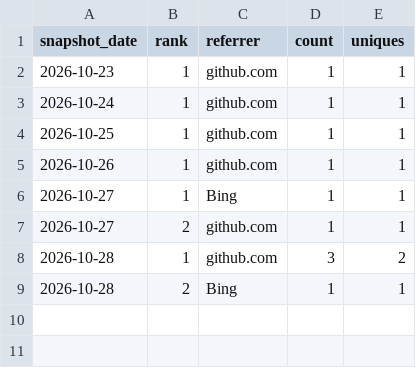
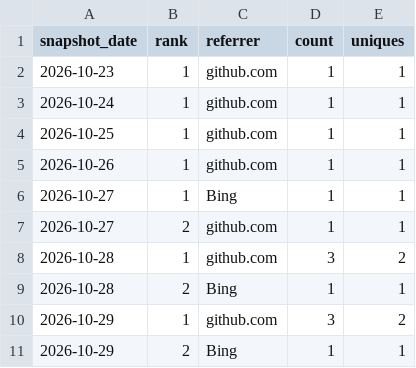
Before and after one commit to danielep71/K-IRRBB-Prepayment_Models, a CSV file: data/referrers.csv, drawn as a sheet.

```diff
--- a/data/referrers.csv
+++ b/data/referrers.csv
@@ -9 +9,3 @@ snapshot_date,rank,referrer,count,uniques
 2026-10-28,2,Bing,1,1
+2026-10-29,1,github.com,3,2
+2026-10-29,2,Bing,1,1
```
Also changed, not shown: data/popular_paths.csv, data/traffic.csv, 3 other files.
